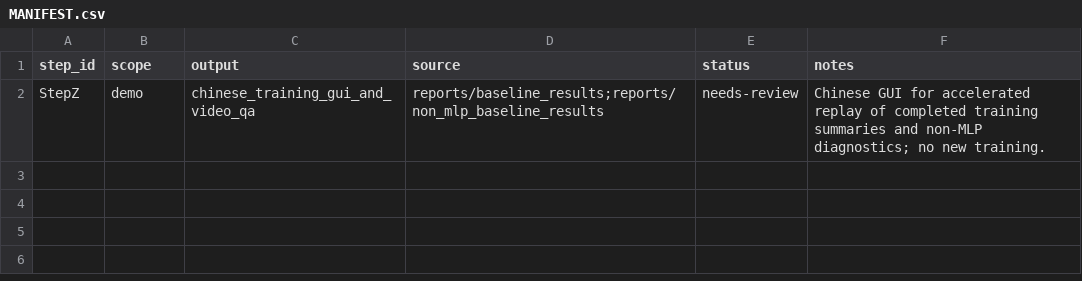
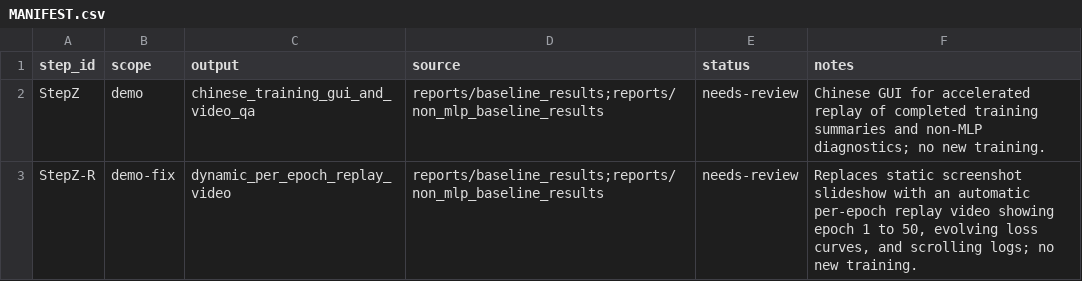
Before and after one commit to nev8r/phm, a CSV file: reports/training_gui_demo/MANIFEST.csv, drawn as a sheet; the diff names each change by its address in the sheet, - before the commit and + after, or states it on an @@ line.

Commit message:
docs(demo): add dynamic training replay video

```diff
--- a/reports/training_gui_demo/MANIFEST.csv
+++ b/reports/training_gui_demo/MANIFEST.csv
+row 3: StepZ-R | demo-fix | dynamic_per_epoch_replay_video | reports/baseline_results;reports/non_mlp_baseline_results | needs-review | Replaces static screenshot slideshow with an automatic per-epoch replay video showing epoch 1 to 50, evolving loss curves, and scrolling logs; no new training.
```
Also changed, not shown: 14 other files.
